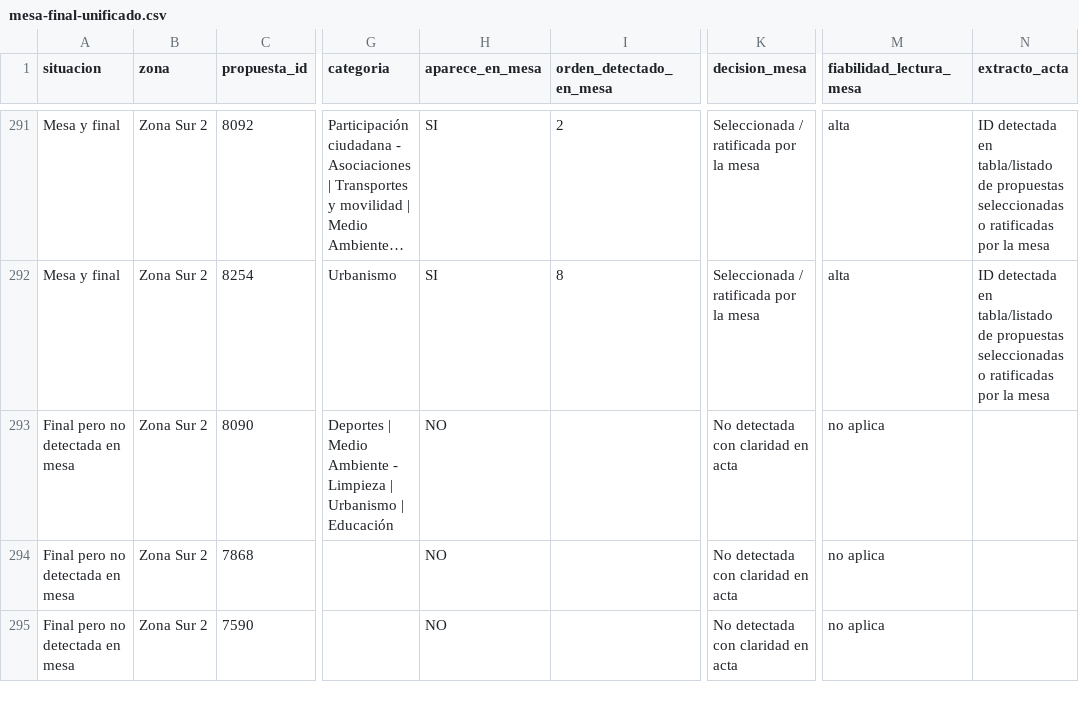
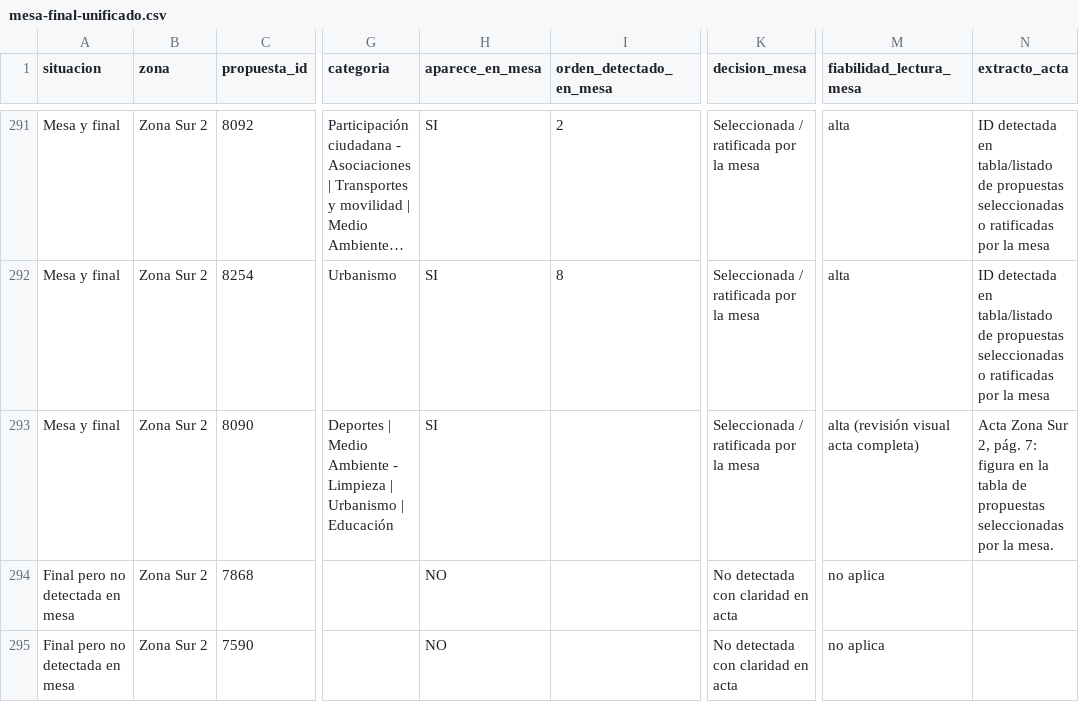
Before and after one commit to aldeapucela/participativos2027, a CSV file: data/mesa-final-unificado.csv, drawn as a sheet; only a part is shown, gaps mark what is left out; long unchanged cells end in …; the diff covers the shown part only; the diff names each change by its address in the sheet, - before the commit and + after, or states it on an @@ line.

Commit message:
Update dataset

```diff
--- a/data/mesa-final-unificado.csv
+++ b/data/mesa-final-unificado.csv
-A293 (situacion): Final pero no detectada en mesa
+A293 (situacion): Mesa y final
-H293 (aparece_en_mesa): NO
+H293 (aparece_en_mesa): SI
-K293 (decision_mesa): No detectada con claridad en acta
+K293 (decision_mesa): Seleccionada / ratificada por la mesa
-M293 (fiabilidad_lectura_mesa): no aplica
+M293 (fiabilidad_lectura_mesa): alta (revisión visual acta completa)
-N293 (extracto_acta): (empty)
+N293 (extracto_acta): Acta Zona Sur 2, pág. 7: figura en la tabla de propuestas seleccionadas por la mesa.
```
Also changed, not shown: 2 added rows and 5 edited cells elsewhere in this file.
